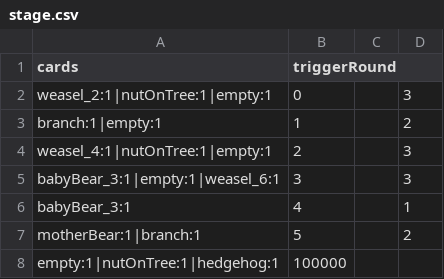
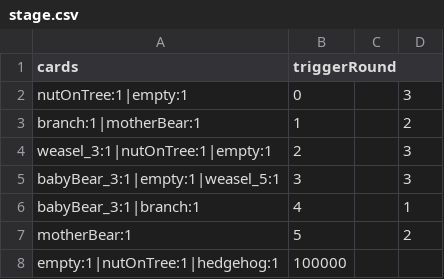
Before and after one commit to shshwdr/cozy-autumn, a CSV file: Assets/Resources/csv/stage.csv, drawn as a sheet.

```diff
--- a/Assets/Resources/csv/stage.csv
+++ b/Assets/Resources/csv/stage.csv
@@ -1,8 +1,8 @@
 cards,triggerRound,,
-weasel_2:1|nutOnTree:1|empty:1,0,,3
-branch:1|empty:1,1,,2
-weasel_4:1|nutOnTree:1|empty:1,2,,3
-babyBear_3:1|empty:1|weasel_6:1,3,,3
-babyBear_3:1,4,,1
-motherBear:1|branch:1,5,,2
+nutOnTree:1|empty:1,0,,3
+branch:1|motherBear:1,1,,2
+weasel_3:1|nutOnTree:1|empty:1,2,,3
+babyBear_3:1|empty:1|weasel_5:1,3,,3
+babyBear_3:1|branch:1,4,,1
+motherBear:1,5,,2
 empty:1|nutOnTree:1|hedgehog:1,100000,,
```
Also changed, not shown: Assets/Resources/csv/cell.csv, 11 other files.
